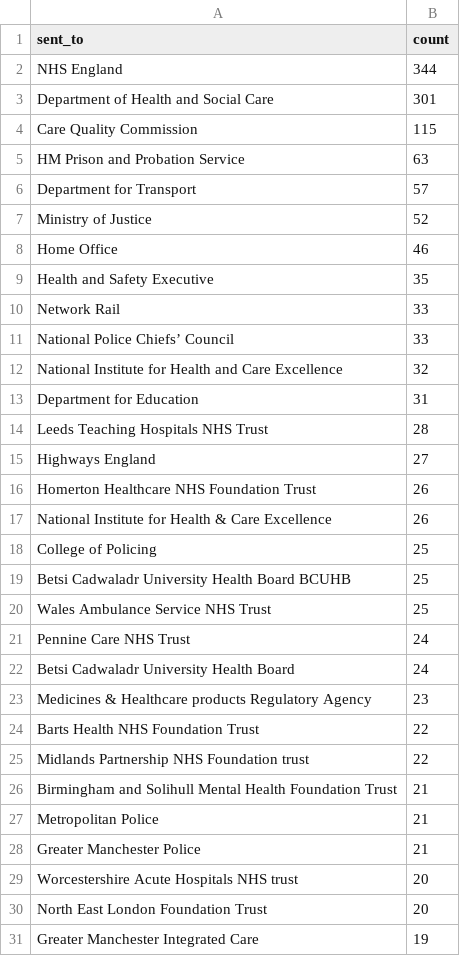
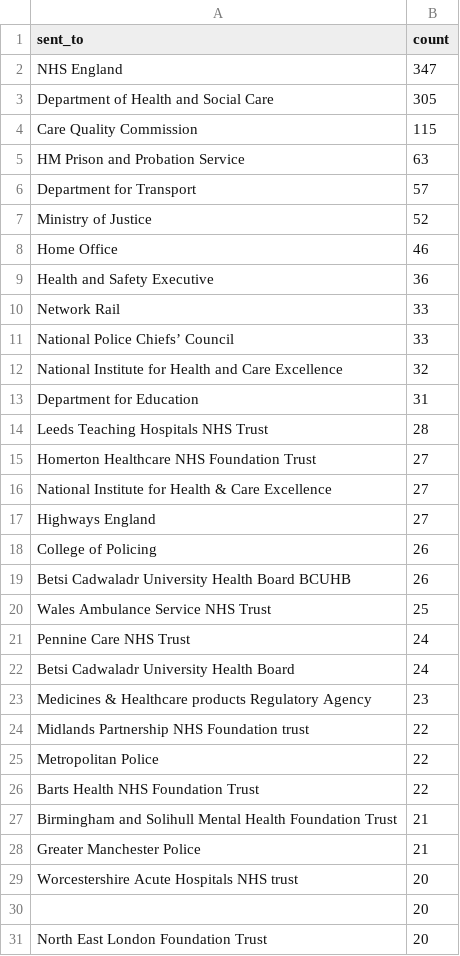
Before and after one commit to Just-Helpful/preventable-deaths-scraper, a CSV file: src/analyse/counts/data/sent/top-sent-counts.csv, drawn as a sheet.

```diff
--- a/src/analyse/counts/data/sent/top-sent-counts.csv
+++ b/src/analyse/counts/data/sent/top-sent-counts.csv
@@ -1,4 +1,4 @@
 sent_to,count
-NHS England,344
-Department of Health and Social Care,301
+NHS England,347
+Department of Health and Social Care,305
 Care Quality Commission,115
@@ -8,3 +8,3 @@ Ministry of Justice,52
 Home Office,46
-Health and Safety Executive,35
+Health and Safety Executive,36
 Network Rail,33
@@ -14,7 +14,7 @@ Department for Education,31
 Leeds Teaching Hospitals NHS Trust,28
+Homerton Healthcare NHS Foundation Trust,27
+National Institute for Health & Care Excellence,27
 Highways England,27
-Homerton Healthcare NHS Foundation Trust,26
-National Institute for Health & Care Excellence,26
-College of Policing,25
-Betsi Cadwaladr University Health Board BCUHB,25
+College of Policing,26
+Betsi Cadwaladr University Health Board BCUHB,26
 Wales Ambulance Service NHS Trust,25
@@ -23,9 +23,9 @@ Betsi Cadwaladr University Health Board,24
 Medicines & Healthcare products Regulatory Agency,23
+Midlands Partnership NHS Foundation trust,22
+Metropolitan Police,22
 Barts Health NHS Foundation Trust,22
-Midlands Partnership NHS Foundation trust,22
 Birmingham and Solihull Mental Health Foundation Trust,21
-Metropolitan Police,21
 Greater Manchester Police,21
 Worcestershire Acute Hospitals NHS trust,20
+,20
 North East London Foundation Trust,20
-Greater Manchester Integrated Care,19
```
Also changed, not shown: src/analyse/counts/data/name/area-counts.csv, src/analyse/counts/data/name/name-years.csv, 27 other files.
